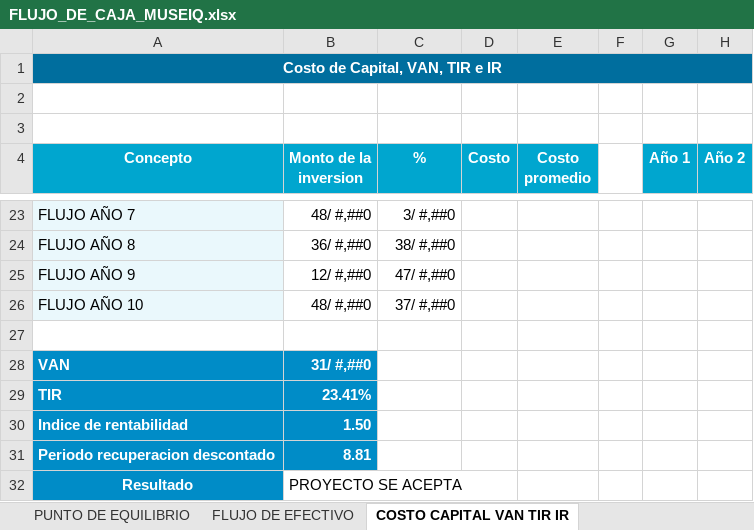
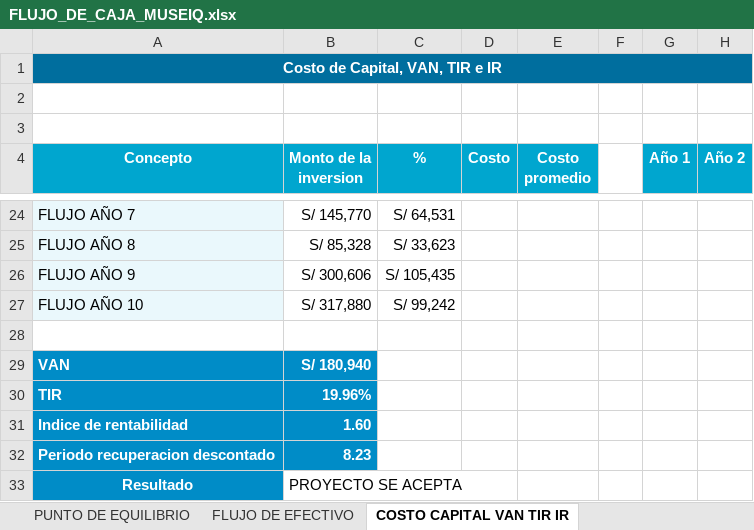
Before and after one commit to eduardo202020/Tesis, an Excel workbook: documentacion-cap-economico/FLUJO_DE_CAJA_MUSEIQ.xlsx, sheet COSTO CAPITAL VAN TIR IR, drawn as a sheet; only a part is shown, gaps mark what is left out; values as stored, in another font and other column widths than the file's, no borders; addresses are those after the commit; the diff covers the shown part only; the diff names each change by its address in the sheet, - before the commit and + after, or states it on an @@ line.

```diff
--- a/documentacion-cap-economico/FLUJO_DE_CAJA_MUSEIQ.xlsx (sheet COSTO CAPITAL VAN TIR IR)
+++ b/documentacion-cap-economico/FLUJO_DE_CAJA_MUSEIQ.xlsx (sheet COSTO CAPITAL VAN TIR IR)
-B24 (Monto de la inversion): 48/ #,##0
+B24 (Monto de la inversion): S/ 145,770
-C24 (%): 3/ #,##0
+C24 (%): S/ 64,531
-B25 (Monto de la inversion): 36/ #,##0
+B25 (Monto de la inversion): S/ 85,328
-C25 (%): 38/ #,##0
+C25 (%): S/ 33,623
-B26 (Monto de la inversion): 12/ #,##0
+B26 (Monto de la inversion): S/ 300,606
-C26 (%): 47/ #,##0
+C26 (%): S/ 105,435
-B27 (Monto de la inversion): 48/ #,##0
+B27 (Monto de la inversion): S/ 317,880
-C27 (%): 37/ #,##0
+C27 (%): S/ 99,242
-B29 (Monto de la inversion): 31/ #,##0
+B29 (Monto de la inversion): S/ 180,940
-B30 (Monto de la inversion): 23.41%
+B30 (Monto de la inversion): 19.96%
-B31 (Monto de la inversion): 1.50
+B31 (Monto de la inversion): 1.60
-B32 (Monto de la inversion): 8.81
+B32 (Monto de la inversion): 8.23
```
Also changed, not shown: 4 added rows, 3 removed rows, 22 edited cells and cell formats elsewhere in this sheet, sheet Riesgo Administrativo, sheet PLANILLA, sheet COSTOS, sheet INGRESOS, sheet GASTOS_ADM_VTAS_FINANZAS, sheet PUNTO DE EQUILIBRIO, 19 more sheets, other sheet tabs, formulas that keep their value, tesis/tesis/FLUJO_DE_CAJA_MUSEIQ.xlsx, 7 other files.
